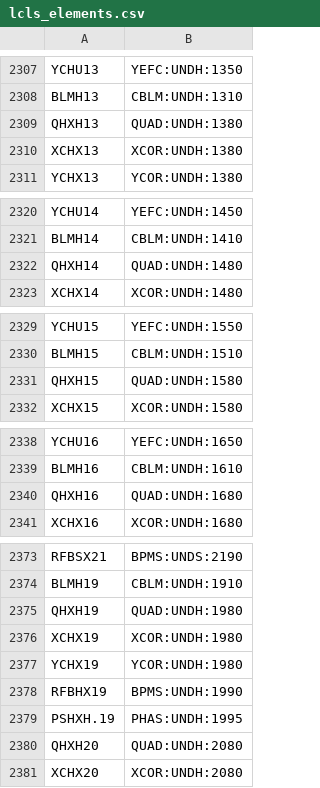
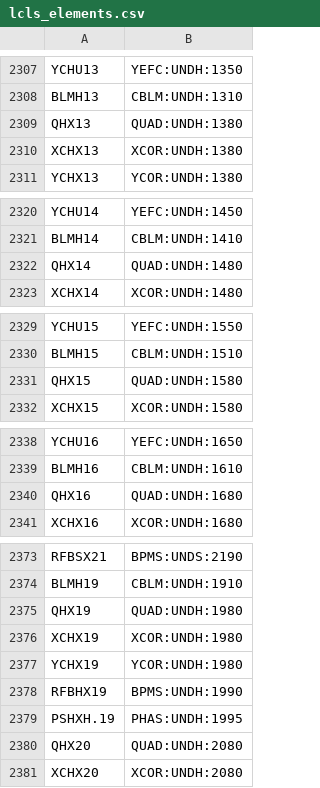
Before and after one commit to mattgibbs/simulacrum, a CSV file: simulacrum/lcls_elements.csv, drawn as a sheet; only a part is shown, gaps mark what is left out; the diff covers the shown part only.

Commit message:
Change QHX names to match what the LCLS2 BMAD lattice calls them.

```diff
--- a/simulacrum/lcls_elements.csv
+++ b/simulacrum/lcls_elements.csv
@@ -2308,3 +2308,3 @@
 "BLMH13","CBLM:UNDH:1310"
-"QHXH13","QUAD:UNDH:1380"
+"QHX13","QUAD:UNDH:1380"
 "XCHX13","XCOR:UNDH:1380"
@@ -2321,3 +2321,3 @@
 "BLMH14","CBLM:UNDH:1410"
-"QHXH14","QUAD:UNDH:1480"
+"QHX14","QUAD:UNDH:1480"
 "XCHX14","XCOR:UNDH:1480"
@@ -2330,3 +2330,3 @@
 "BLMH15","CBLM:UNDH:1510"
-"QHXH15","QUAD:UNDH:1580"
+"QHX15","QUAD:UNDH:1580"
 "XCHX15","XCOR:UNDH:1580"
@@ -2339,3 +2339,3 @@
 "BLMH16","CBLM:UNDH:1610"
-"QHXH16","QUAD:UNDH:1680"
+"QHX16","QUAD:UNDH:1680"
 "XCHX16","XCOR:UNDH:1680"
@@ -2374,3 +2374,3 @@
 "BLMH19","CBLM:UNDH:1910"
-"QHXH19","QUAD:UNDH:1980"
+"QHX19","QUAD:UNDH:1980"
 "XCHX19","XCOR:UNDH:1980"
@@ -2379,3 +2379,3 @@
 "PSHXH.19","PHAS:UNDH:1995"
-"QHXH20","QUAD:UNDH:2080"
+"QHX20","QUAD:UNDH:2080"
 "XCHX20","XCOR:UNDH:2080"
```
Also changed, not shown: 28 edited cells elsewhere in this file.
